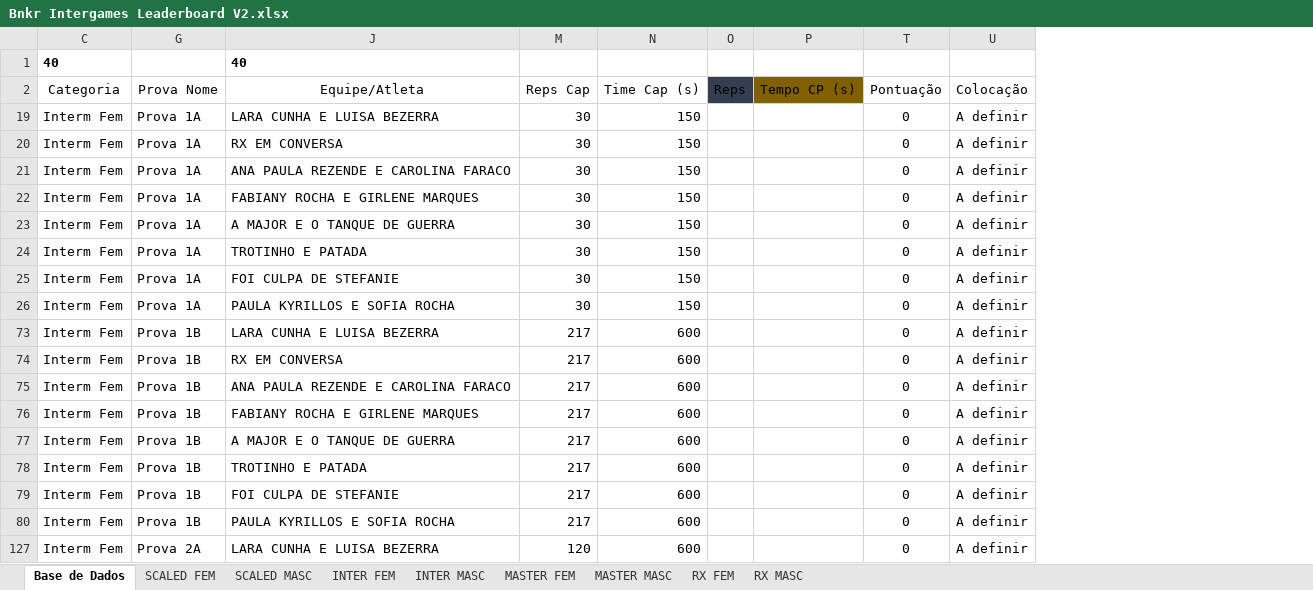
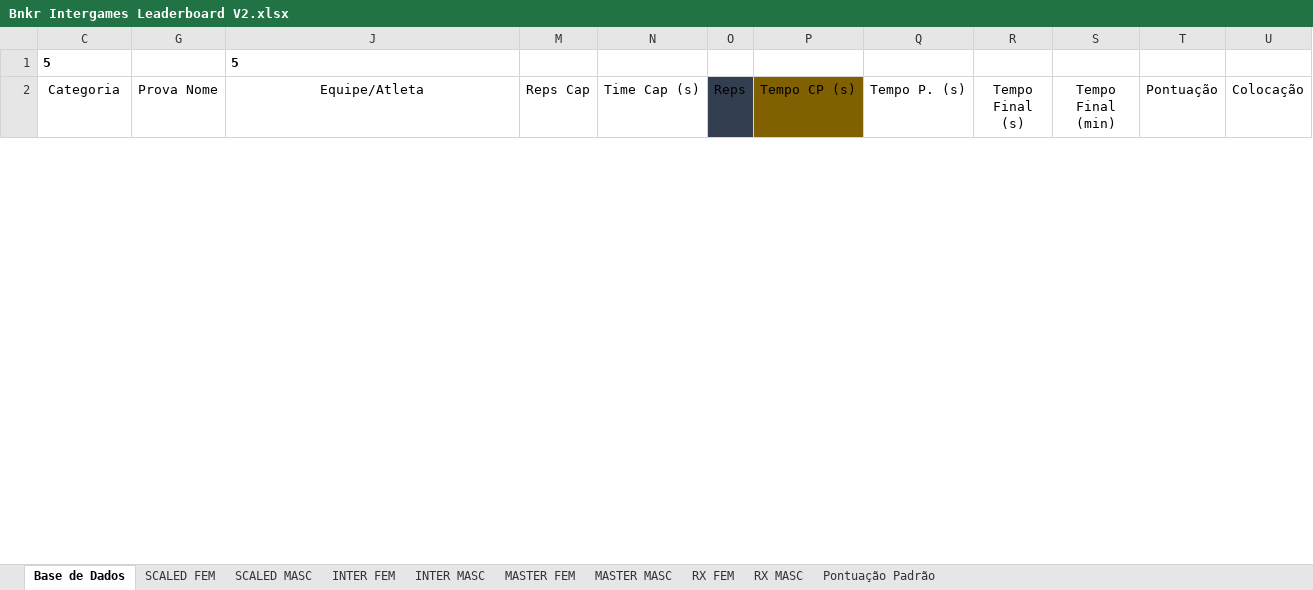
Before and after one commit to urquizajr/bunkergames, an Excel workbook: Bnkr Intergames Leaderboard V2.xlsx, sheet Base de Dados, drawn as a sheet; only a part is shown; values as stored, in another font and other column widths than the file's, no borders; charts and pictures and table styles not drawn; removed rows and columns are numbered as before the commit, all else as after; the diff covers the shown part only; the diff names each change by its address in the sheet, - before the commit and + after, or states it on an @@ line.

Commit message:
Add files via upload

```diff
--- a/Bnkr Intergames Leaderboard V2.xlsx (sheet Base de Dados)
+++ b/Bnkr Intergames Leaderboard V2.xlsx (sheet Base de Dados)
@@ sheet tab unhidden: Pontuação Padrão @@
@@ column Q (Tempo P. (s)) unhidden, empty @@
@@ column R (Tempo Final (s)) unhidden, empty @@
@@ column S (Tempo Final (min)) unhidden, empty @@
-row 1: 40 |  | 40
+row 1: 5 |  | 5
-row 19: Interm Fem | Prova 1A | LARA CUNHA E LUISA BEZERRA | 30 | 150 |  |  | 0 | A definir
-row 20: Interm Fem | Prova 1A | RX EM CONVERSA | 30 | 150 |  |  | 0 | A definir
-row 21: Interm Fem | Prova 1A | ANA PAULA REZENDE E CAROLINA FARACO | 30 | 150 |  |  | 0 | A definir
-row 22: Interm Fem | Prova 1A | FABIANY ROCHA E GIRLENE MARQUES | 30 | 150 |  |  | 0 | A definir
-row 23: Interm Fem | Prova 1A | A MAJOR E O TANQUE DE GUERRA | 30 | 150 |  |  | 0 | A definir
-row 24: Interm Fem | Prova 1A | TROTINHO E PATADA | 30 | 150 |  |  | 0 | A definir
-row 25: Interm Fem | Prova 1A | FOI CULPA DE STEFANIE | 30 | 150 |  |  | 0 | A definir
-row 26: Interm Fem | Prova 1A | PAULA KYRILLOS E SOFIA ROCHA | 30 | 150 |  |  | 0 | A definir
-row 73: Interm Fem | Prova 1B | LARA CUNHA E LUISA BEZERRA | 217 | 600 |  |  | 0 | A definir
-row 74: Interm Fem | Prova 1B | RX EM CONVERSA | 217 | 600 |  |  | 0 | A definir
-row 75: Interm Fem | Prova 1B | ANA PAULA REZENDE E CAROLINA FARACO | 217 | 600 |  |  | 0 | A definir
-row 76: Interm Fem | Prova 1B | FABIANY ROCHA E GIRLENE MARQUES | 217 | 600 |  |  | 0 | A definir
-row 77: Interm Fem | Prova 1B | A MAJOR E O TANQUE DE GUERRA | 217 | 600 |  |  | 0 | A definir
-row 78: Interm Fem | Prova 1B | TROTINHO E PATADA | 217 | 600 |  |  | 0 | A definir
-row 79: Interm Fem | Prova 1B | FOI CULPA DE STEFANIE | 217 | 600 |  |  | 0 | A definir
-row 80: Interm Fem | Prova 1B | PAULA KYRILLOS E SOFIA ROCHA | 217 | 600 |  |  | 0 | A definir
-row 127: Interm Fem | Prova 2A | LARA CUNHA E LUISA BEZERRA | 120 | 600 |  |  | 0 | A definir
```
Also changed, not shown: 5 added rows and 23 removed rows elsewhere in this sheet, sheet SCALED FEM, sheet SCALED MASC, hidden cells, charts or pictures.
